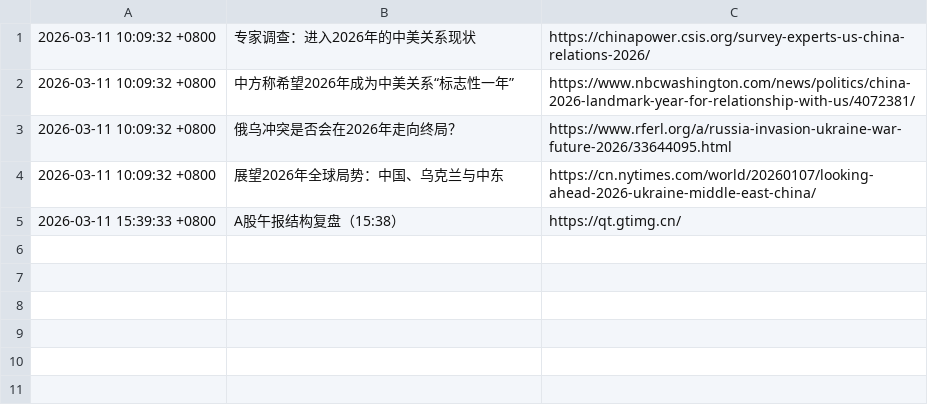
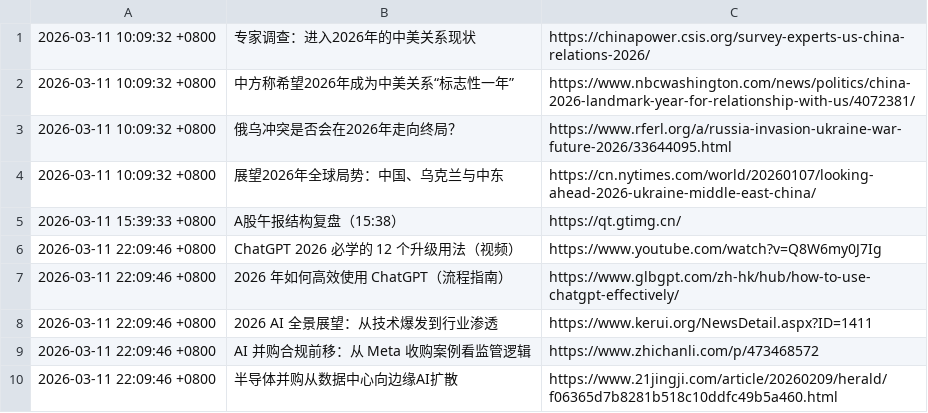
Before and after one commit to silica-nora/nora, a TSV file: memory/news-push-history.tsv, drawn as a sheet.

```diff
--- a/memory/news-push-history.tsv
+++ b/memory/news-push-history.tsv
@@ -5 +5,6 @@
 2026-03-11 15:39:33 +0800	A股午报结构复盘（15:38）	https://qt.gtimg.cn/
+2026-03-11 22:09:46 +0800	ChatGPT 2026 必学的 12 个升级用法（视频）	https://www.youtube.com/watch?v=Q8W6my0J7Ig
+2026-03-11 22:09:46 +0800	2026 年如何高效使用 ChatGPT（流程指南）	https://www.glbgpt.com/zh-hk/hub/how-to-use-chatgpt-effectively/
+2026-03-11 22:09:46 +0800	2026 AI 全景展望：从技术爆发到行业渗透	https://www.kerui.org/NewsDetail.aspx?ID=1411
+2026-03-11 22:09:46 +0800	AI 并购合规前移：从 Meta 收购案例看监管逻辑	https://www.zhichanli.com/p/473468572
+2026-03-11 22:09:46 +0800	半导体并购从数据中心向边缘AI扩散	https://www.21jingji.com/article/20260209/herald/f06365d7b8281b518c10ddfc49b5a460.html
```
Also changed, not shown: 2 other files.
